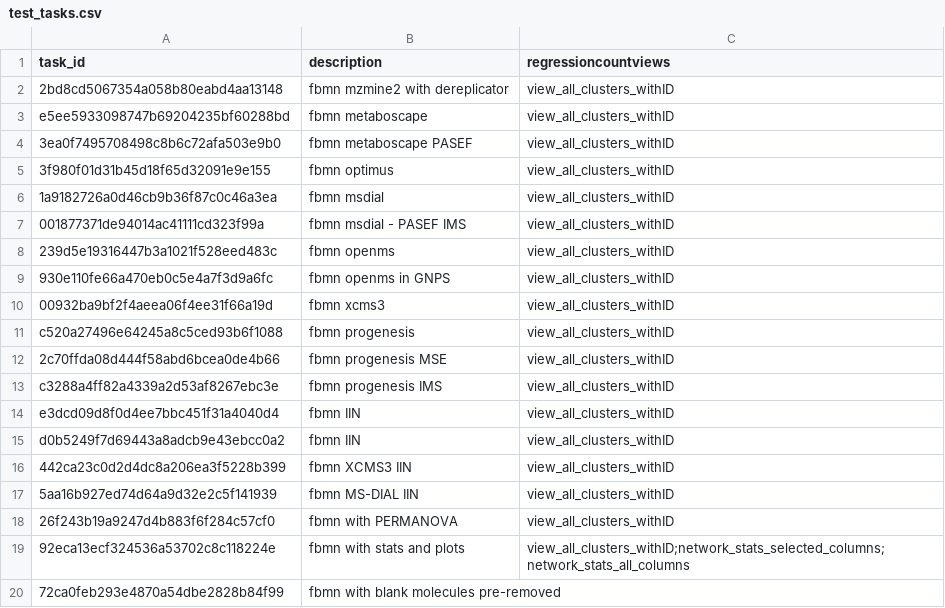
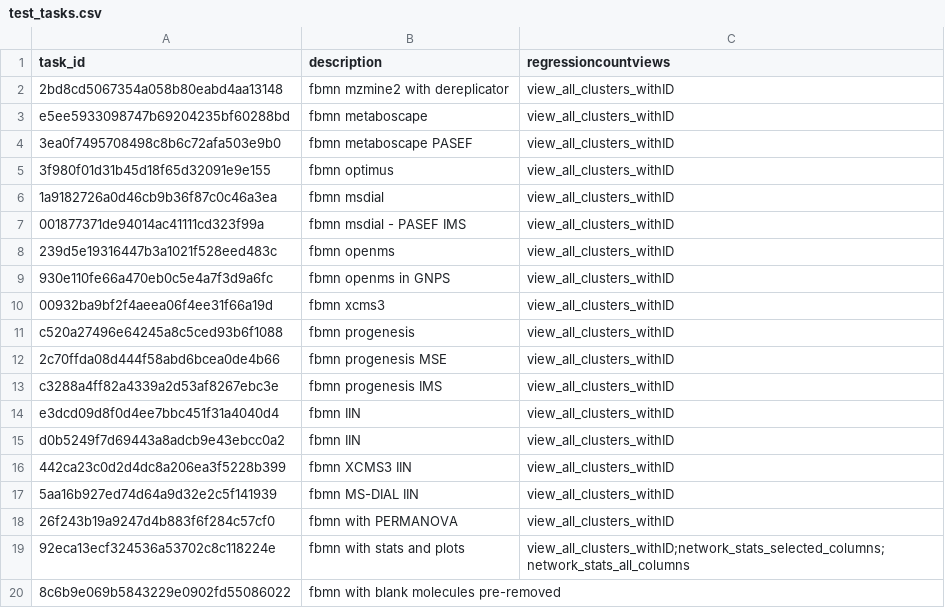
Before and after one commit to CCMS-UCSD/GNPS_Workflows, a CSV file: feature-based-molecular-networking/test-integration-workflow/test_tasks.csv, drawn as a sheet.

Commit message:
updating the test

```diff
--- a/feature-based-molecular-networking/test-integration-workflow/test_tasks.csv
+++ b/feature-based-molecular-networking/test-integration-workflow/test_tasks.csv
@@ -19,2 +19,2 @@ d0b5249f7d69443a8adcb9e43ebcc0a2,fbmn IIN,view_all_clusters_withID
 92eca13ecf324536a53702c8c118224e,fbmn with stats and plots,view_all_clusters_withID;network_stats_selected_columns;network_stats_all_columns
-72ca0feb293e4870a54dbe2828b84f99,fbmn with blank molecules pre-removed
+8c6b9e069b5843229e0902fd55086022,fbmn with blank molecules pre-removed
```
